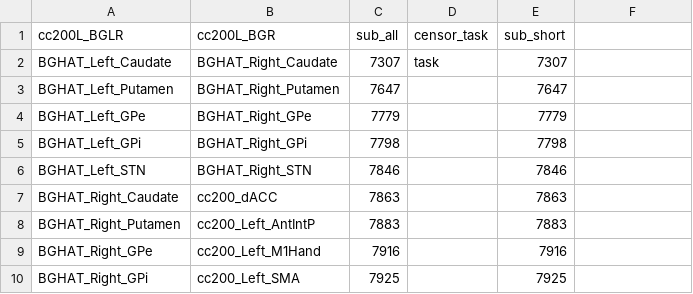
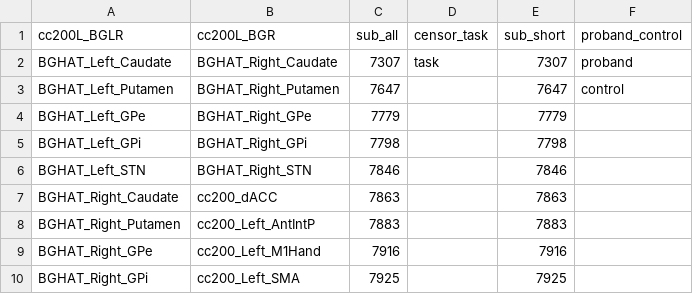
Before and after one commit to jbartolotti/gimmefMRI, a CSV file: demodat/info_lists.csv, drawn as a sheet; only a part is shown; the diff names each change by its address in the sheet, - before the commit and + after, or states it on an @@ line.

```diff
--- a/demodat/info_lists.csv
+++ b/demodat/info_lists.csv
-F1: (empty)
+F1: proband_control
-F2 (proband_control): (empty)
+F2 (proband_control): proband
-F3 (proband_control): (empty)
+F3 (proband_control): control
```
Also changed, not shown: 4 other files.
